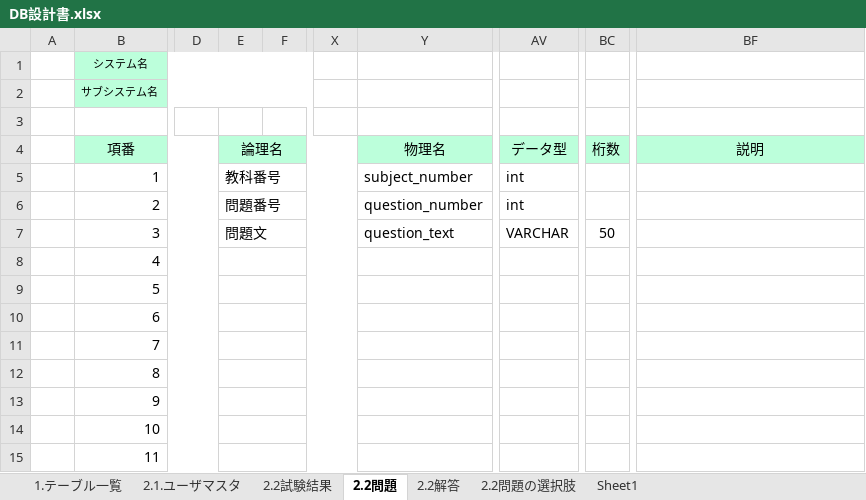
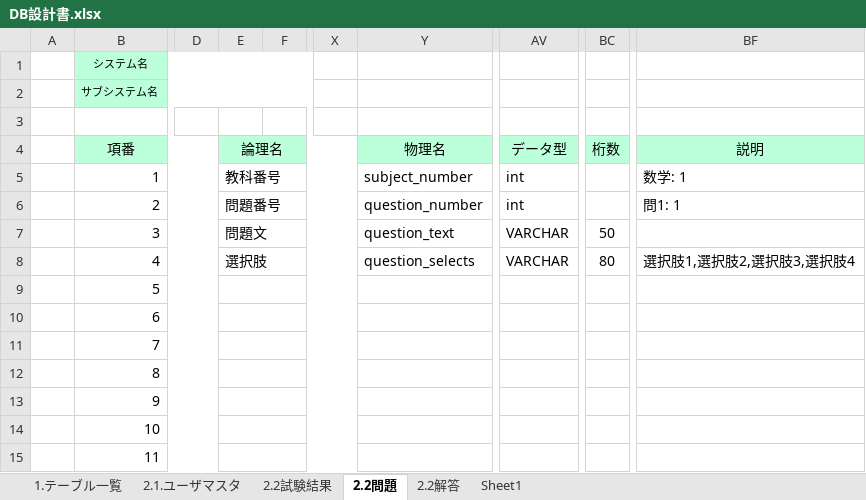
Before and after one commit to gips-yoshikawa/SYLPH-Project, an Excel workbook: DB設計書.xlsx, sheet 2.2問題, drawn as a sheet; only a part is shown, gaps mark what is left out; values as stored, in another font and other column widths than the file's, no borders; the diff names each change by its address in the sheet, - before the commit and + after, or states it on an @@ line.

```diff
--- a/DB設計書.xlsx (sheet 2.2問題)
+++ b/DB設計書.xlsx (sheet 2.2問題)
-sheet tab: 2.2問題の選択肢
-BF5: (empty)
+BF5: 数学: 1
-BF6: (empty)
+BF6: 問1: 1
-E8: (empty)
+E8: 選択肢
-Y8: (empty)
+Y8: question_selects
-AV8: (empty)
+AV8: VARCHAR
-BC8: (empty)
+BC8: 80
-BF8: (empty)
+BF8: 選択肢1,選択肢2,選択肢3,選択肢4
```
Also changed, not shown: sheet 2.2試験結果, sheet 1.テーブル一覧, sheet 2.1.ユーザマスタ, sheet 2.2解答, 内部設計書/内部設計書_2_1_試験結果.xlsx.
